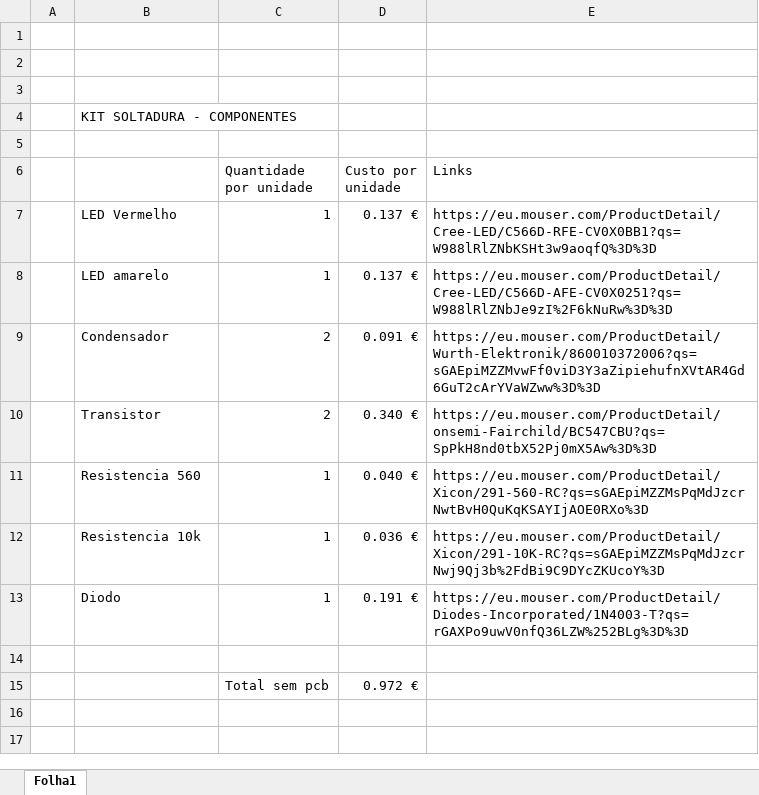
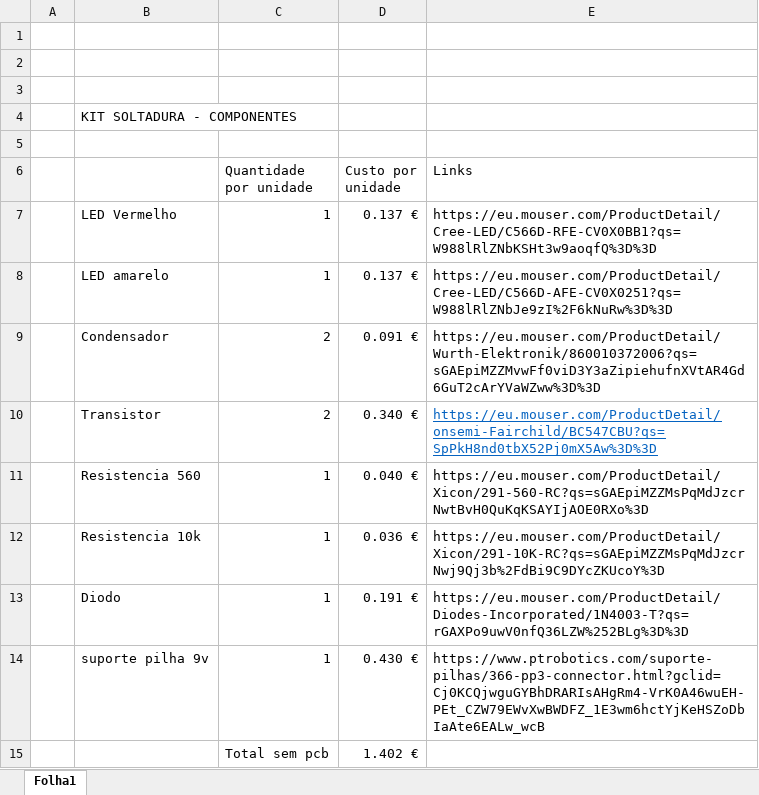
Before and after one commit to joaogaspar00/pcb-rob, an Excel workbook: material-placa.xlsx, sheet Folha1, drawn as a sheet; values as stored, in another font and other column widths than the file's, no borders; the diff names each change by its address in the sheet, - before the commit and + after, or states it on an @@ line.

Commit message:
Add files via upload

```diff
--- a/material-placa.xlsx (sheet Folha1)
+++ b/material-placa.xlsx (sheet Folha1)
@@ E10 underline: off → on, text colour: black → #0563C1 @@
-row 14: (empty)
+row 14:  | suporte pilha 9v | 1 | 0.430 € | https://www.ptrobotics.com/suporte-pilhas/366-pp3-connector.html?gclid=Cj0KCQjwguGYBhDRARIsAHgRm4-VrK0A46wuEH-PEt_CZW79EWvXwBWDFZ_1E3wm6hctYjKeHSZoDbIaAte6EALw_wcB
-D15 (Custo por unidade): 0.972 €
+D15 (Custo por unidade): 1.402 €
```
